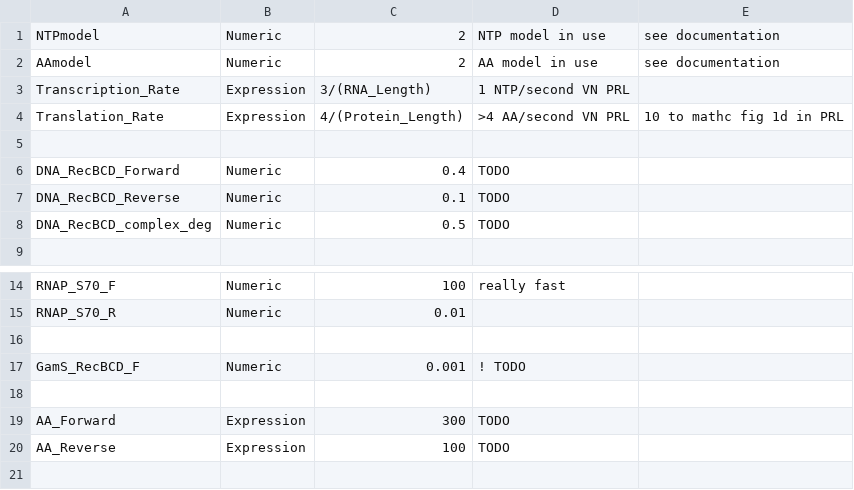
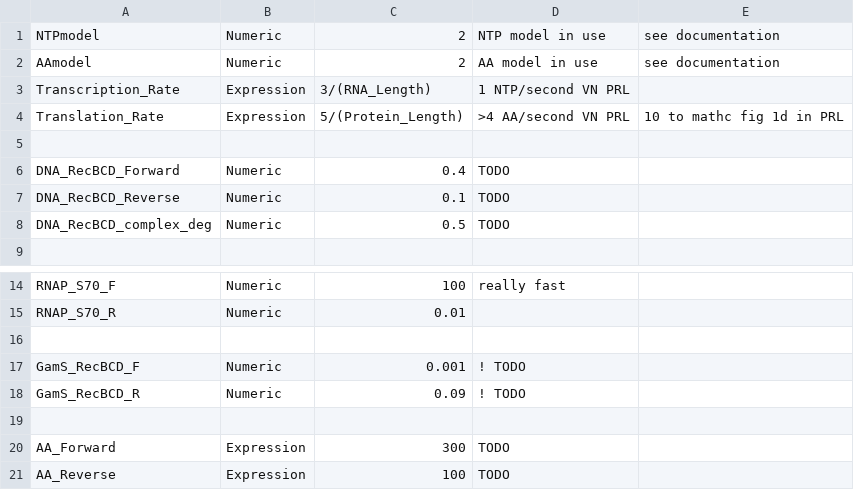
Before and after one commit to BuildACell/txtlsim, a CSV file: trunk/config/E31VNPRL_config.csv, drawn as a sheet; only a part is shown, gaps mark what is left out; the shorter side is filled out with more unchanged rows.

```diff
--- a/trunk/config/E31VNPRL_config.csv
+++ b/trunk/config/E31VNPRL_config.csv
@@ -3,3 +3,3 @@ AAmodel,Numeric,2, AA model in use, see documentation
 Transcription_Rate, Expression, 3/(RNA_Length), 1 NTP/second VN PRL,
-Translation_Rate, Expression, 4/(Protein_Length), >4 AA/second VN PRL, 10 to mathc fig 1d in PRL
+Translation_Rate, Expression, 5/(Protein_Length), >4 AA/second VN PRL, 10 to mathc fig 1d in PRL
 ,,,,
@@ -17,2 +17,3 @@ RNAP_S70_R, Numeric,0.01,,
 GamS_RecBCD_F, Numeric,0.001, ! TODO,
+GamS_RecBCD_R, Numeric,0.09, ! TODO,
 ,,,,
```
Also changed, not shown: trunk/config/E30VNPRL_config.csv, 6 other files.
